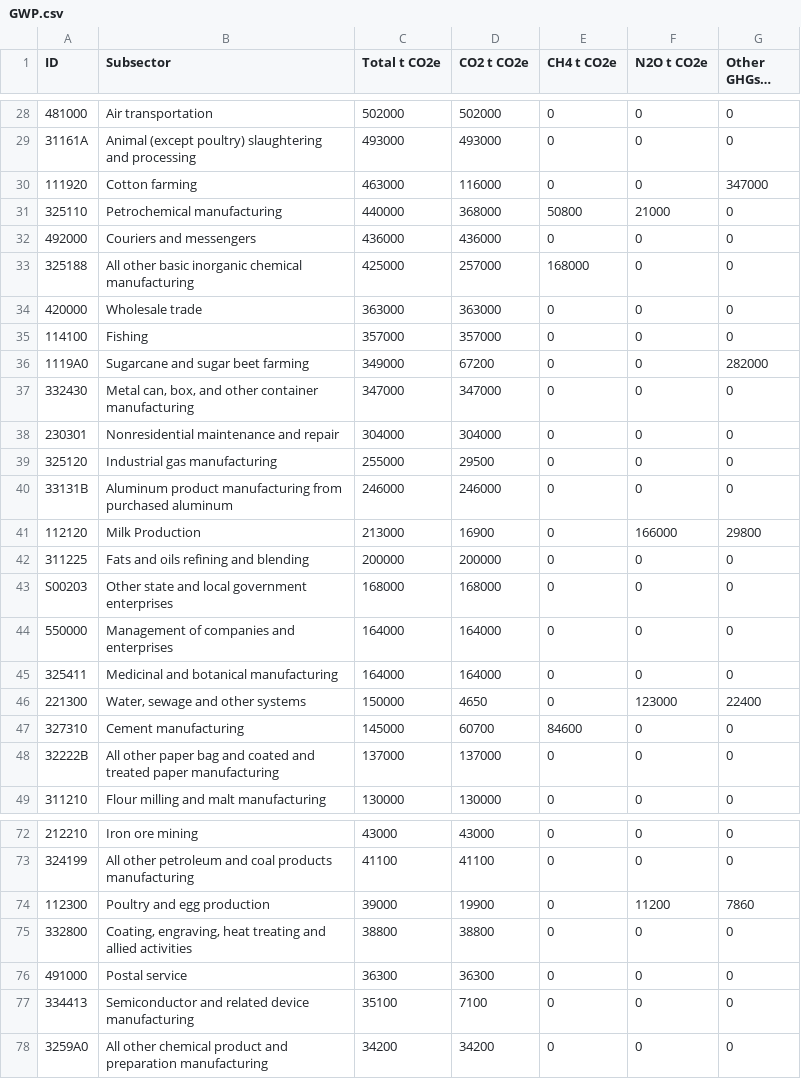
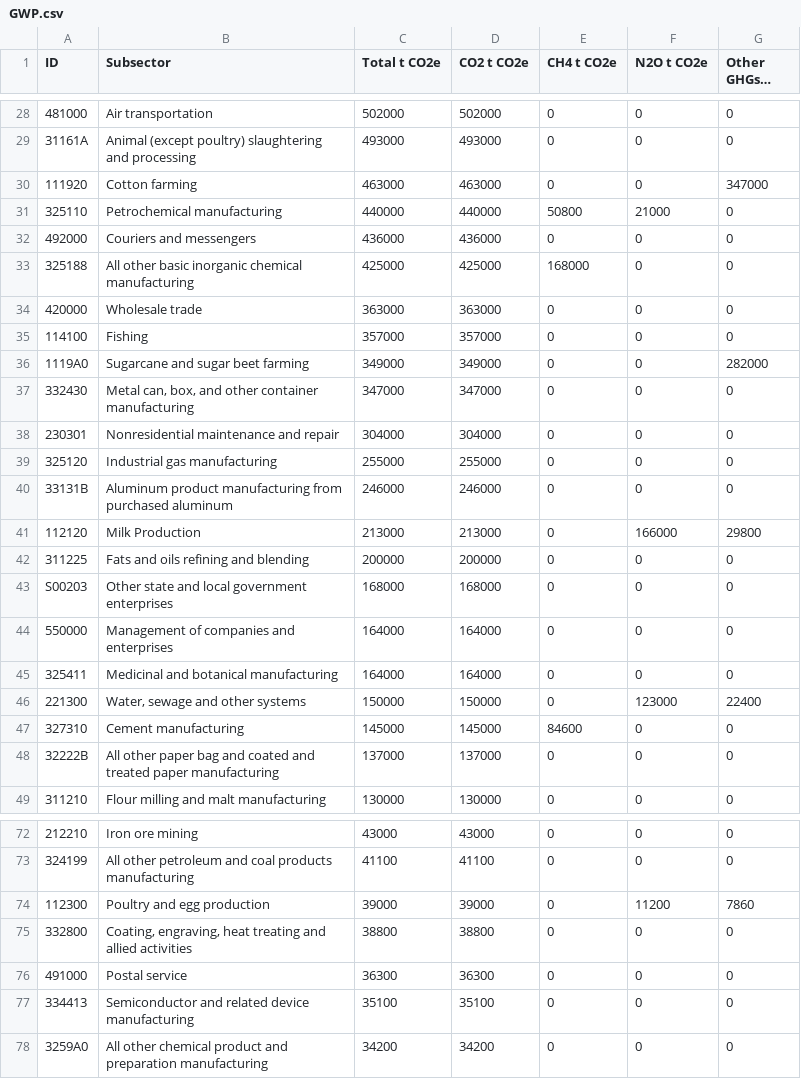
Before and after one commit to WeiquanLuo/LCA-PetFoodSupplyChain2, a CSV file: data/GWP.csv, drawn as a sheet; only a part is shown, gaps mark what is left out; long unchanged cells end in …; the diff covers the shown part only; the diff names each change by its address in the sheet, - before the commit and + after, or states it on an @@ line.

```diff
--- a/data/GWP.csv
+++ b/data/GWP.csv
-D30 (CO2 t CO2e): 116000
+D30 (CO2 t CO2e): 463000
-D31 (CO2 t CO2e): 368000
+D31 (CO2 t CO2e): 440000
-D33 (CO2 t CO2e): 257000
+D33 (CO2 t CO2e): 425000
-D36 (CO2 t CO2e): 67200
+D36 (CO2 t CO2e): 349000
-D39 (CO2 t CO2e): 29500
+D39 (CO2 t CO2e): 255000
-D41 (CO2 t CO2e): 16900
+D41 (CO2 t CO2e): 213000
-D46 (CO2 t CO2e): 4650
+D46 (CO2 t CO2e): 150000
-D47 (CO2 t CO2e): 60700
+D47 (CO2 t CO2e): 145000
-D74 (CO2 t CO2e): 19900
+D74 (CO2 t CO2e): 39000
-D77 (CO2 t CO2e): 7100
+D77 (CO2 t CO2e): 35100
```
Also changed, not shown: 27 edited cells elsewhere in this file, PC_w_cluster.csv, cluster_TSNE.csv, 18 other files.
